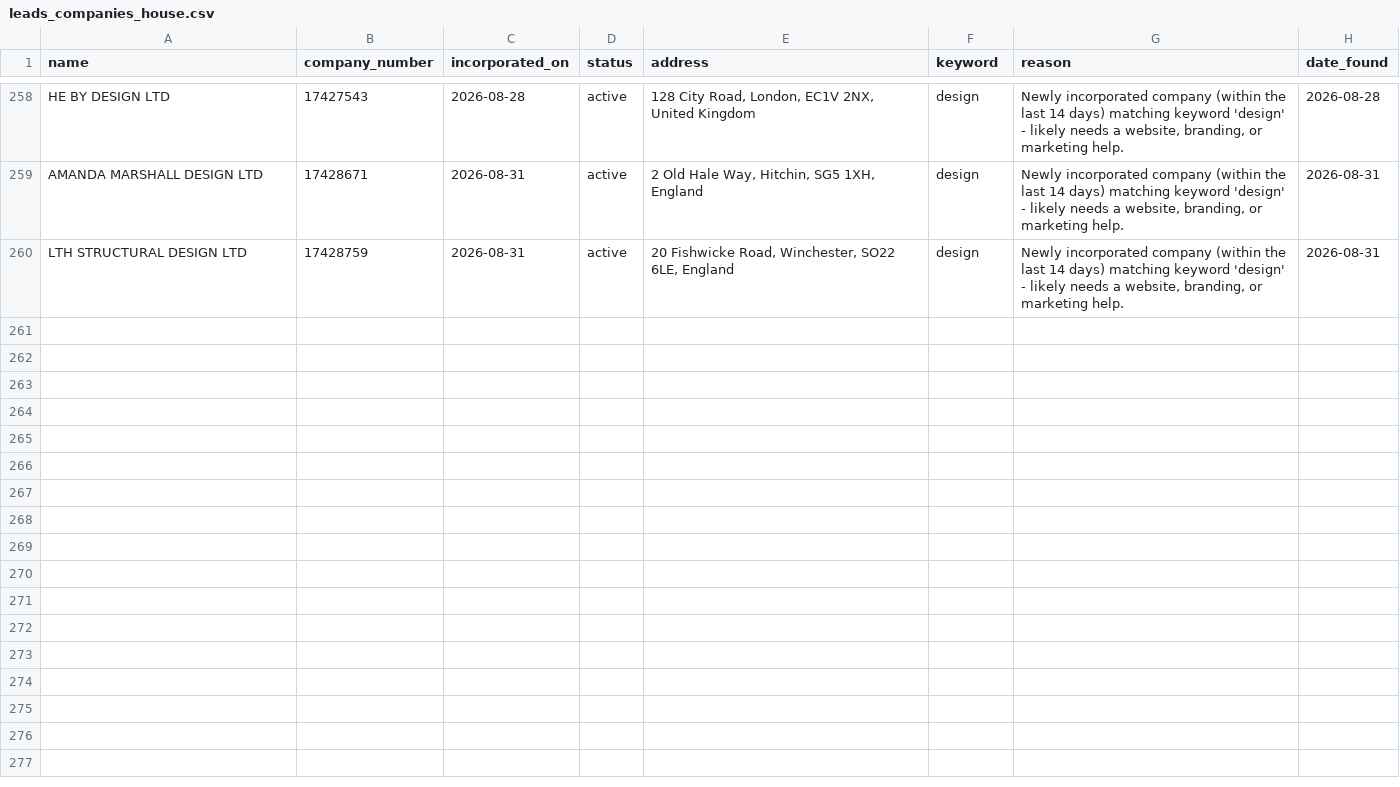
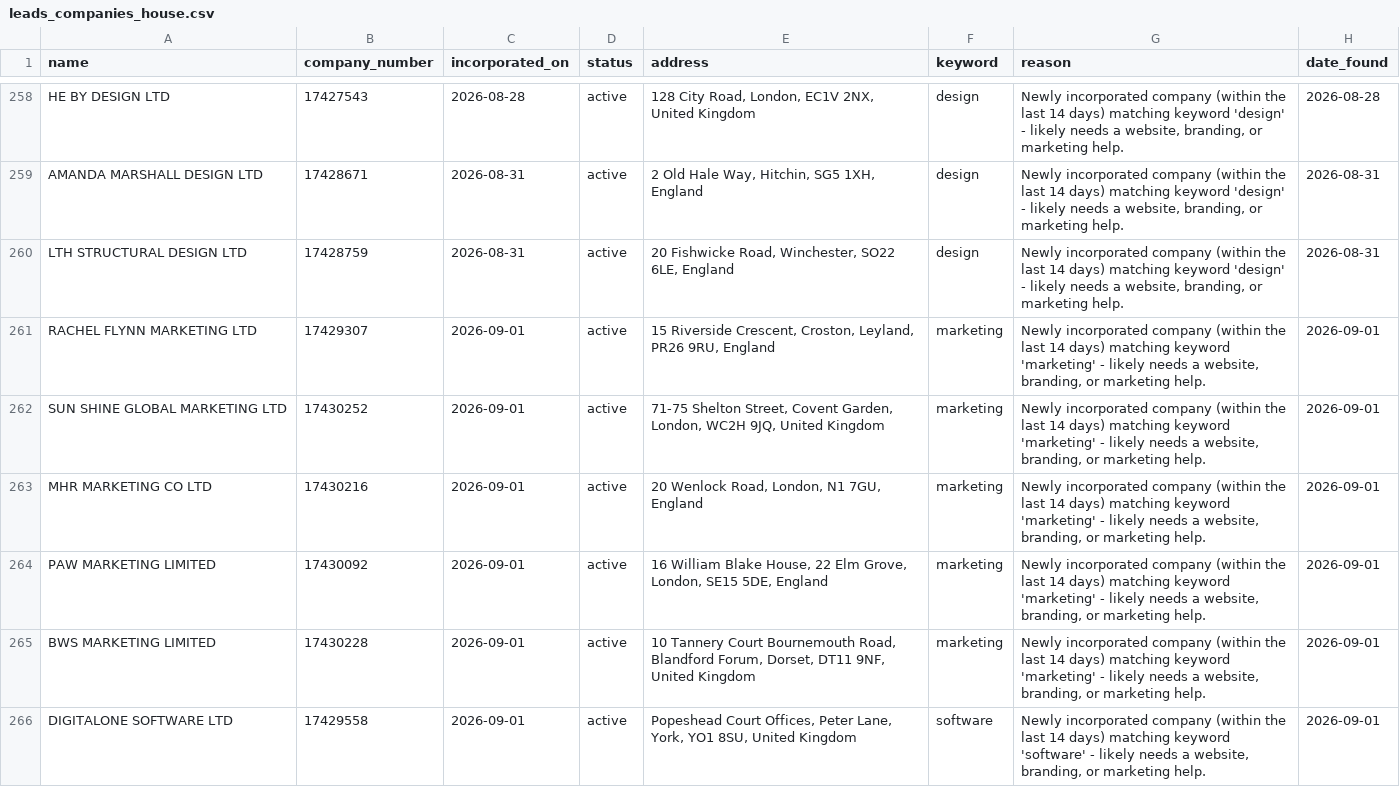
Before and after one commit to ashar-farooqui1/leads, a CSV file: data/leads_companies_house.csv, drawn as a sheet; only a part is shown, gaps mark what is left out; the diff covers the shown part only; the diff names each change by its address in the sheet, - before the commit and + after, or states it on an @@ line.

```diff
--- a/data/leads_companies_house.csv
+++ b/data/leads_companies_house.csv
+row 261: RACHEL FLYNN MARKETING LTD | 17429307 | 2026-09-01 | active | 15 Riverside Crescent, Croston, Leyland, PR26 9RU, England | marketing | Newly incorporated company (within the last 14 days) matching keyword 'marketing' - likely needs a website, branding, or marketing help. | 2026-09-01
+row 262: SUN SHINE GLOBAL MARKETING LTD | 17430252 | 2026-09-01 | active | 71-75 Shelton Street, Covent Garden, London, WC2H 9JQ, United Kingdom | marketing | Newly incorporated company (within the last 14 days) matching keyword 'marketing' - likely needs a website, branding, or marketing help. | 2026-09-01
+row 263: MHR MARKETING CO LTD | 17430216 | 2026-09-01 | active | 20 Wenlock Road, London, N1 7GU, England | marketing | Newly incorporated company (within the last 14 days) matching keyword 'marketing' - likely needs a website, branding, or marketing help. | 2026-09-01
+row 264: PAW MARKETING LIMITED | 17430092 | 2026-09-01 | active | 16 William Blake House, 22 Elm Grove, London, SE15 5DE, England | marketing | Newly incorporated company (within the last 14 days) matching keyword 'marketing' - likely needs a website, branding, or marketing help. | 2026-09-01
+row 265: BWS MARKETING LIMITED | 17430228 | 2026-09-01 | active | 10 Tannery Court Bournemouth Road, Blandford Forum, Dorset, DT11 9NF, United Kingdom | marketing | Newly incorporated company (within the last 14 days) matching keyword 'marketing' - likely needs a website, branding, or marketing help. | 2026-09-01
+row 266: DIGITALONE SOFTWARE LTD | 17429558 | 2026-09-01 | active | Popeshead Court Offices, Peter Lane, York, YO1 8SU, United Kingdom | software | Newly incorporated company (within the last 14 days) matching keyword 'software' - likely needs a website, branding, or marketing help. | 2026-09-01
```
Also changed, not shown: 6 added rows elsewhere in this file, data/leads.csv, data/leads_overpass.csv.
